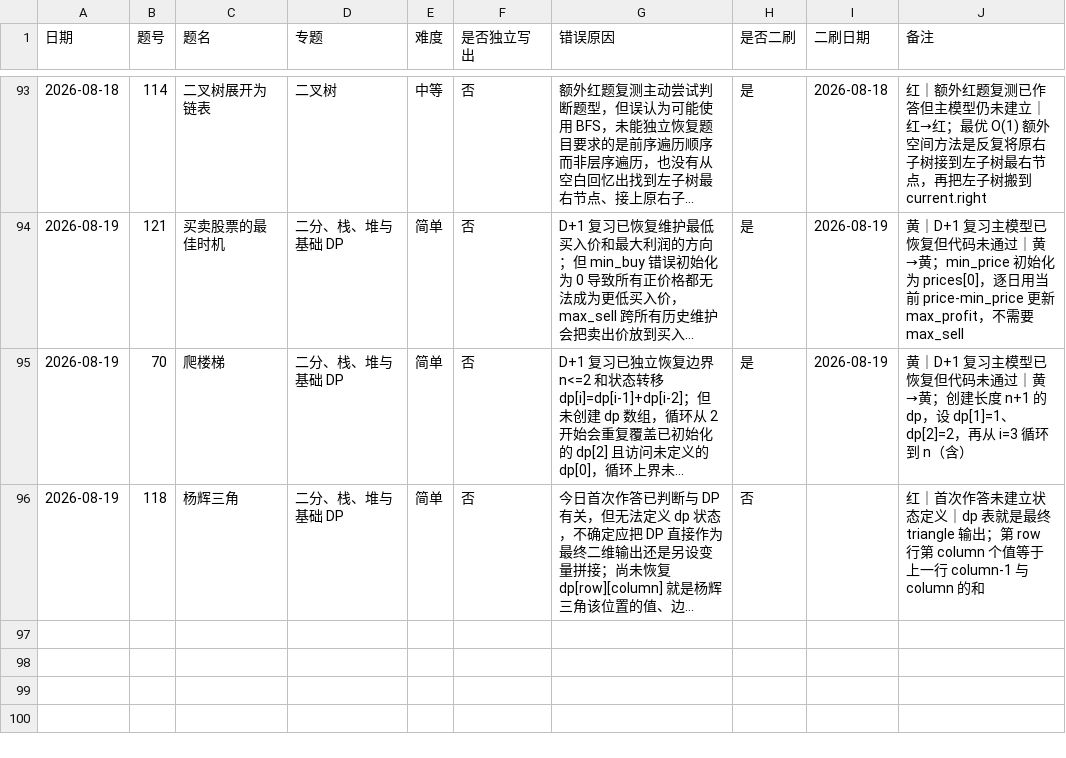
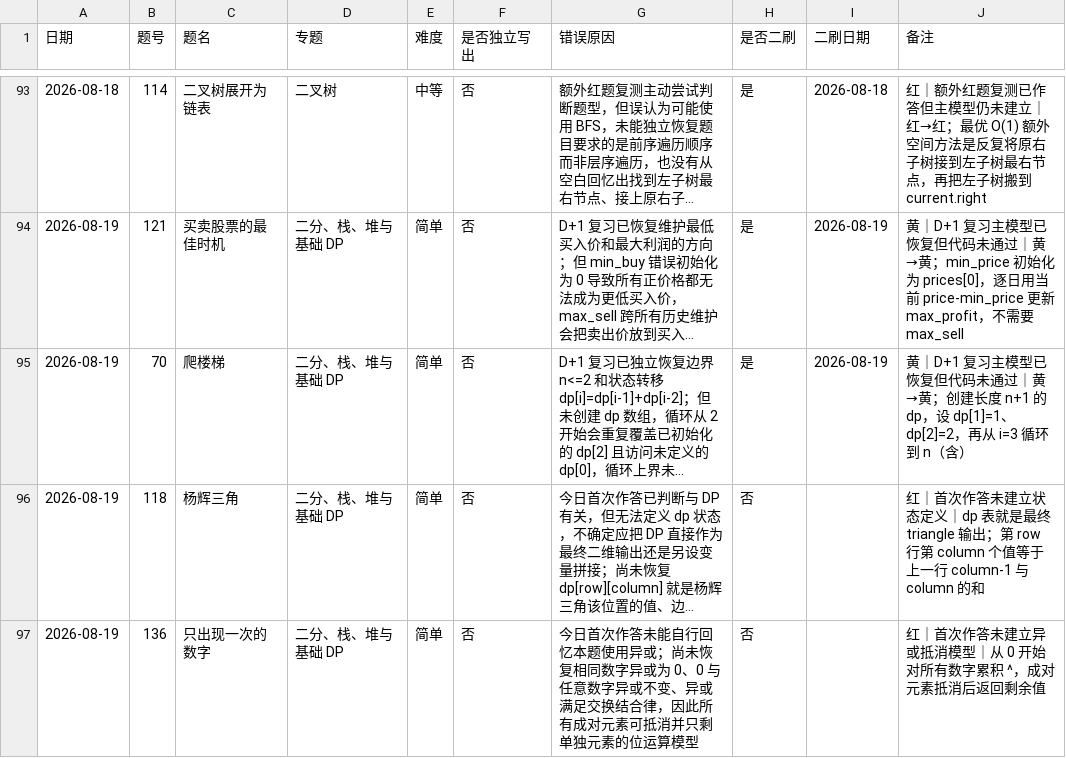
Before and after one commit to JamesLJ2001/find-work, a CSV file: leetcode/progress.csv, drawn as a sheet; only a part is shown, gaps mark what is left out; long unchanged cells end in …; the diff names each change by its address in the sheet, - before the commit and + after, or states it on an @@ line.

```diff
--- a/leetcode/progress.csv
+++ b/leetcode/progress.csv
+row 97: 2026-08-19 | 136 | 只出现一次的数字 | 二分、栈、堆与基础 DP | 简单 | 否 | 今日首次作答未能自行回忆本题使用异或；尚未恢复相同数字异或为 0、0 与任意数字异或不变、异或满足交换结合律，因此所有成对元素可抵消并只剩单独元素的位运算模型 | 否 |  | 红｜首次作答未建立异或抵消模型｜从 0 开始对所有数字累积 ^，成对元素抵消后返回剩余值
```
Also changed, not shown: 3 other files.
